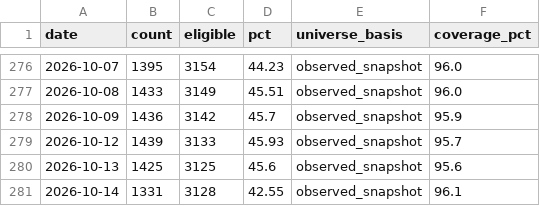
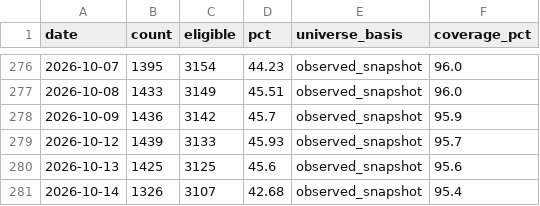
Before and after one commit to wesley314789/tw-momentum, a CSV file: data/us_ma200_breadth.csv, drawn as a sheet; only a part is shown, gaps mark what is left out.

```diff
--- a/data/us_ma200_breadth.csv
+++ b/data/us_ma200_breadth.csv
@@ -280,2 +280,2 @@ date,count,eligible,pct,universe_basis,coverage_pct
 2026-10-13,1425,3125,45.6,observed_snapshot,95.6
-2026-10-14,1331,3128,42.55,observed_snapshot,96.1
+2026-10-14,1326,3107,42.68,observed_snapshot,95.4
```
Also changed, not shown: data/gex_history.csv, 4 other files.
